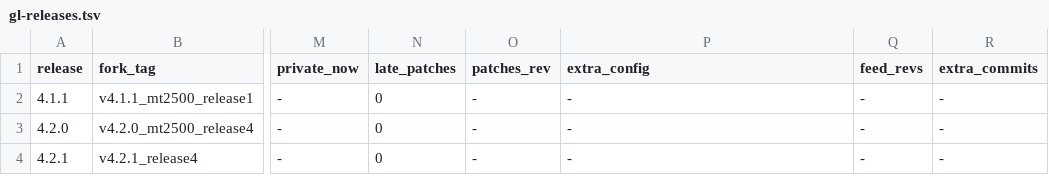
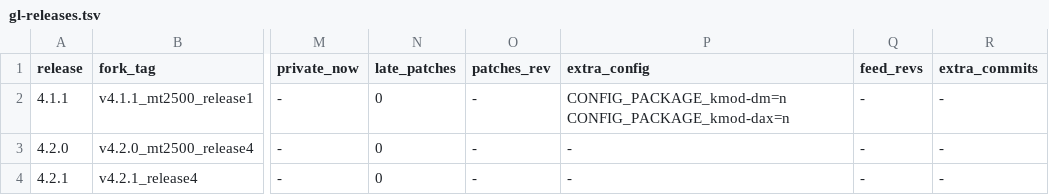
Before and after one commit to kduvekot/gl.inet-mt2500a, a TSV file: openwrt/gl-releases.tsv, drawn as a sheet; only a part is shown, gaps mark what is left out; the diff names each change by its address in the sheet, - before the commit and + after, or states it on an @@ line.

```diff
--- a/openwrt/gl-releases.tsv
+++ b/openwrt/gl-releases.tsv
-P2 (extra_config): -
+P2 (extra_config): CONFIG_PACKAGE_kmod-dm=n CONFIG_PACKAGE_kmod-dax=n
```
Also changed, not shown: 1 other file.
